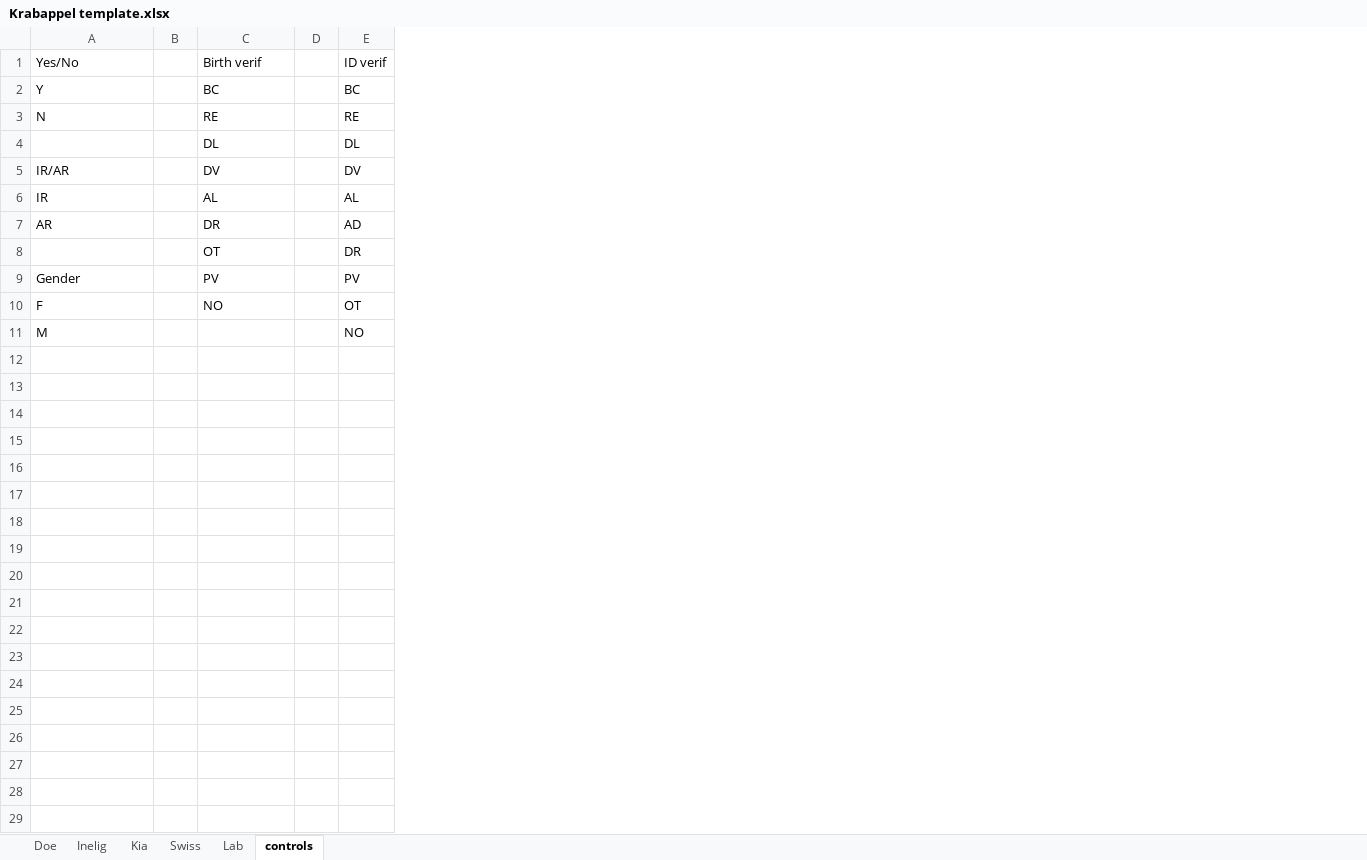
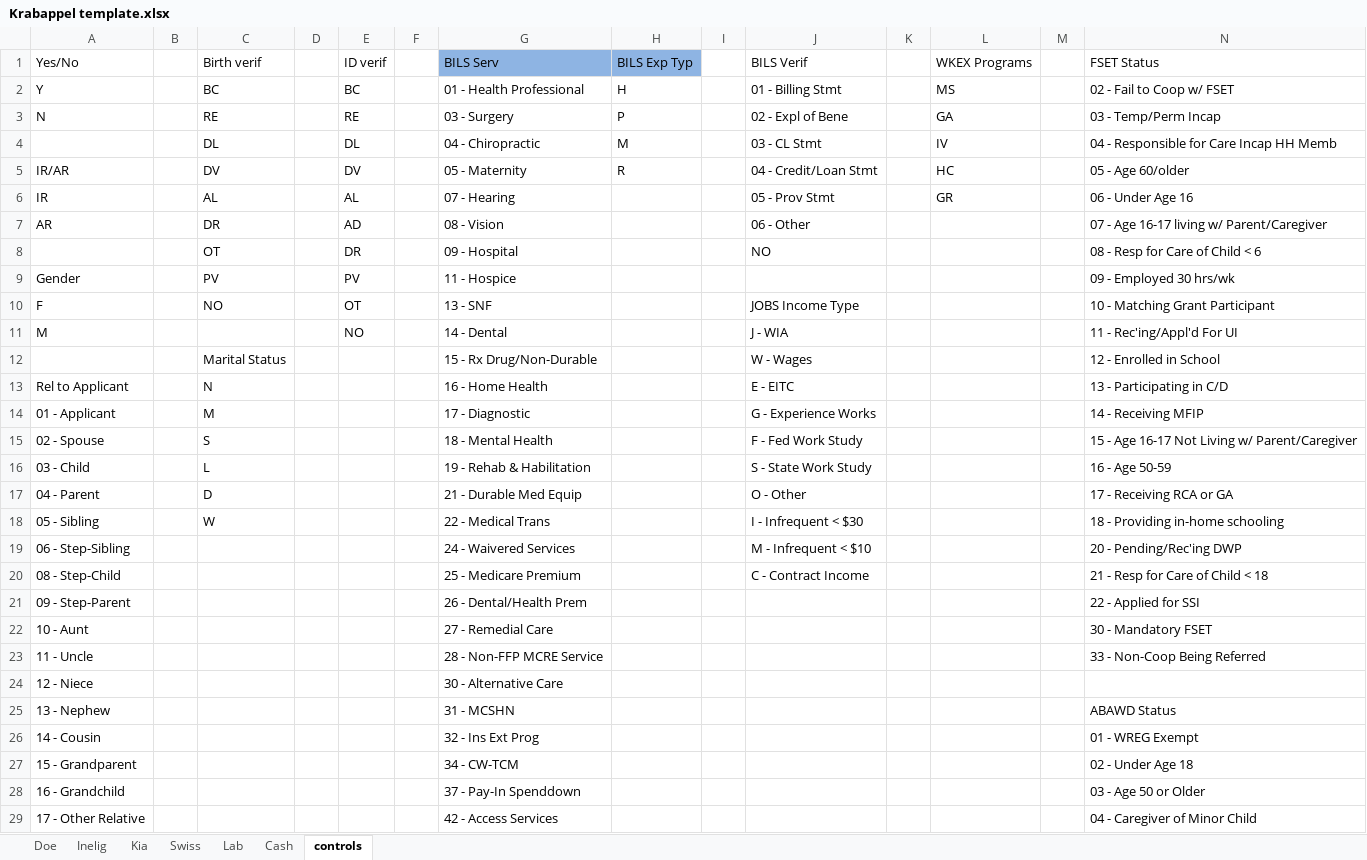
Before and after one commit to Hennepin-County/MAXIS-scripts, an Excel workbook: Project Krabappel/Krabappel template.xlsx, sheet controls, drawn as a sheet; only a part is shown; values as stored, in another font and other column widths than the file's, no borders; table styles not drawn; the diff covers the shown part only; the diff names each change by its address in the sheet, - before the commit and + after, or states it on an @@ line.

```diff
--- a/Project Krabappel/Krabappel template.xlsx (sheet controls)
+++ b/Project Krabappel/Krabappel template.xlsx (sheet controls)
+sheet tab: Cash
+column F, empty
+column G, rows 1-11: BILS Serv | 01 - Health Professional | 03 - Surgery | 04 - Chiropractic | 05 - Maternity | 07 - Hearing | 08 - Vision | 09 - Hospital | 11 - Hospice | 13 - SNF | 14 - Dental
+column H, rows 1-5: BILS Exp Typ | H | P | M | R
+column I, empty
+column J, rows 1-11: BILS Verif | 01 - Billing Stmt | 02 - Expl of Bene | 03 - CL Stmt | 04 - Credit/Loan Stmt | 05 - Prov Stmt | 06 - Other | NO |  | JOBS Income Type | J - WIA
+column K, empty
+column L, rows 1-6: WKEX Programs | MS | GA | IV | HC | GR
+column M, empty
+column N, rows 1-11: FSET Status | 02 - Fail to Coop w/ FSET | 03 - Temp/Perm Incap | 04 - Responsible for Care Incap HH Memb | 05 - Age 60/older | 06 - Under Age 16 | 07 - Age 16-17 living w/ Parent/Caregiver | 08 - Resp for Care of Child < 6 | 09 - Employed 30 hrs/wk | 10 - Matching Grant Participant | 11 - Rec'ing/Appl'd For UI
+row 12:  |  | Marital Status |  |  |  | 15 - Rx Drug/Non-Durable |  |  | W - Wages |  |  |  | 12 - Enrolled in School
+row 13: Rel to Applicant |  | N |  |  |  | 16 - Home Health |  |  | E - EITC |  |  |  | 13 - Participating in C/D
+row 14: 01 - Applicant |  | M |  |  |  | 17 - Diagnostic |  |  | G - Experience Works |  |  |  | 14 - Receiving MFIP
+row 15: 02 - Spouse |  | S |  |  |  | 18 - Mental Health |  |  | F - Fed Work Study |  |  |  | 15 - Age 16-17 Not Living w/ Parent/Caregiver
+row 16: 03 - Child |  | L |  |  |  | 19 - Rehab & Habilitation |  |  | S - State Work Study |  |  |  | 16 - Age 50-59
+row 17: 04 - Parent |  | D |  |  |  | 21 - Durable Med Equip |  |  | O - Other |  |  |  | 17 - Receiving RCA or GA
+row 18: 05 - Sibling |  | W |  |  |  | 22 - Medical Trans |  |  | I - Infrequent < $30 |  |  |  | 18 - Providing in-home schooling
+row 19: 06 - Step-Sibling |  |  |  |  |  | 24 - Waivered Services |  |  | M - Infrequent < $10 |  |  |  | 20 - Pending/Rec'ing DWP
+row 20: 08 - Step-Child |  |  |  |  |  | 25 - Medicare Premium |  |  | C - Contract Income |  |  |  | 21 - Resp for Care of Child < 18
+row 21: 09 - Step-Parent |  |  |  |  |  | 26 - Dental/Health Prem |  |  |  |  |  |  | 22 - Applied for SSI
+row 22: 10 - Aunt |  |  |  |  |  | 27 - Remedial Care |  |  |  |  |  |  | 30 - Mandatory FSET
+row 23: 11 - Uncle |  |  |  |  |  | 28 - Non-FFP MCRE Service |  |  |  |  |  |  | 33 - Non-Coop Being Referred
+row 24: 12 - Niece |  |  |  |  |  | 30 - Alternative Care
+row 25: 13 - Nephew |  |  |  |  |  | 31 - MCSHN |  |  |  |  |  |  | ABAWD Status
+row 26: 14 - Cousin |  |  |  |  |  | 32 - Ins Ext Prog |  |  |  |  |  |  | 01 - WREG Exempt
+row 27: 15 - Grandparent |  |  |  |  |  | 34 - CW-TCM |  |  |  |  |  |  | 02 - Under Age 18
+row 28: 16 - Grandchild |  |  |  |  |  | 37 - Pay-In Spenddown |  |  |  |  |  |  | 03 - Age 50 or Older
+row 29: 17 - Other Relative |  |  |  |  |  | 42 - Access Services |  |  |  |  |  |  | 04 - Caregiver of Minor Child
```
Also changed, not shown: 36 added rows elsewhere in this sheet, sheet Lab, sheet Inelig, sheet Swiss, sheet Kia, sheet Doe, formulas that keep their value, 4 other files.
